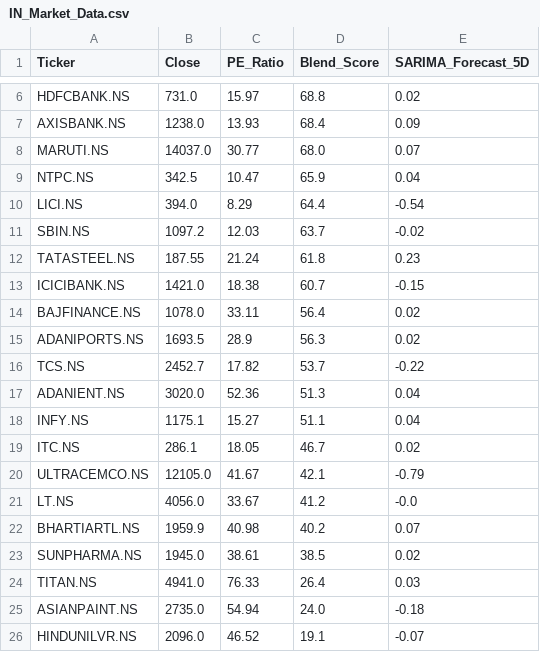
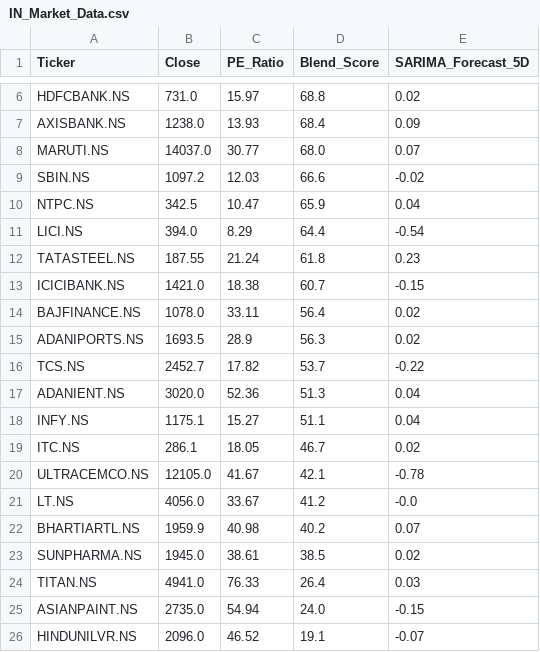
Before and after one commit to Chakarav/AI-Stock-Ranker, a CSV file: IN_Market_Data.csv, drawn as a sheet; only a part is shown, gaps mark what is left out.

```diff
--- a/IN_Market_Data.csv
+++ b/IN_Market_Data.csv
@@ -8,5 +8,5 @@ AXISBANK.NS,1238.0,13.93,68.4,0.09
 MARUTI.NS,14037.0,30.77,68.0,0.07
+SBIN.NS,1097.2,12.03,66.6,-0.02
 NTPC.NS,342.5,10.47,65.9,0.04
 LICI.NS,394.0,8.29,64.4,-0.54
-SBIN.NS,1097.2,12.03,63.7,-0.02
 TATASTEEL.NS,187.55,21.24,61.8,0.23
@@ -19,3 +19,3 @@ INFY.NS,1175.1,15.27,51.1,0.04
 ITC.NS,286.1,18.05,46.7,0.02
-ULTRACEMCO.NS,12105.0,41.67,42.1,-0.79
+ULTRACEMCO.NS,12105.0,41.67,42.1,-0.78
 LT.NS,4056.0,33.67,41.2,-0.0
@@ -24,3 +24,3 @@ SUNPHARMA.NS,1945.0,38.61,38.5,0.02
 TITAN.NS,4941.0,76.33,26.4,0.03
-ASIANPAINT.NS,2735.0,54.94,24.0,-0.18
+ASIANPAINT.NS,2735.0,54.94,24.0,-0.15
 HINDUNILVR.NS,2096.0,46.52,19.1,-0.07
```
Also changed, not shown: US_Market_Data.csv.
